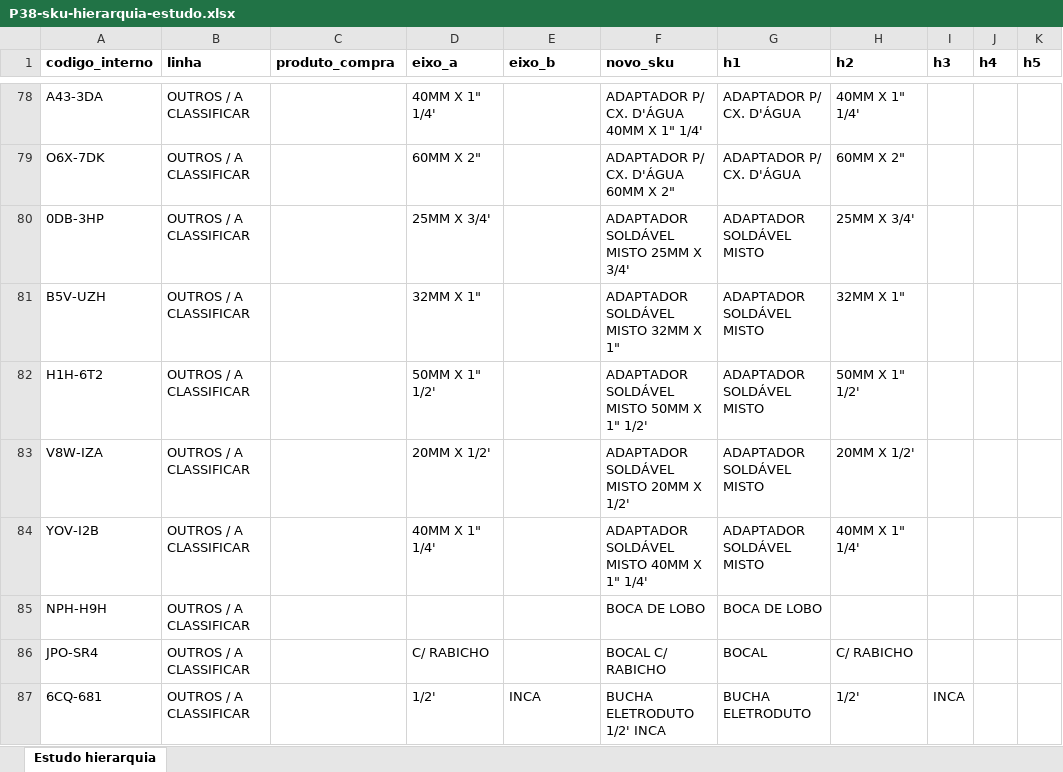
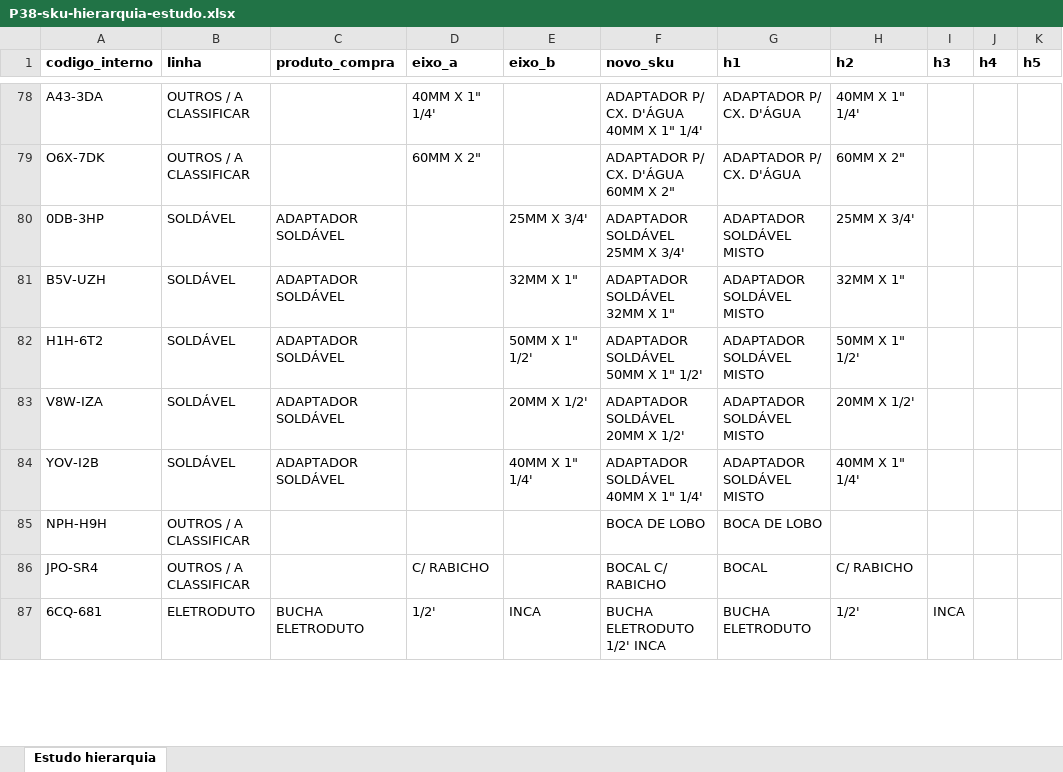
Before and after one commit to joaoandreriberopacheco-netizen/P38-ERP, an Excel workbook: docs/exports/P38-sku-hierarquia-estudo.xlsx, sheet Estudo hierarquia, drawn as a sheet; only a part is shown, gaps mark what is left out; values as stored, in another font and other column widths than the file's, no borders; the diff covers the shown part only; the diff names each change by its address in the sheet, - before the commit and + after, or states it on an @@ line.

```diff
--- a/docs/exports/P38-sku-hierarquia-estudo.xlsx (sheet Estudo hierarquia)
+++ b/docs/exports/P38-sku-hierarquia-estudo.xlsx (sheet Estudo hierarquia)
-B80:B84 (linha): OUTROS / A CLASSIFICAR
+B80:B84 (linha): SOLDÁVEL
-C80:C84 (produto_compra): (empty)
+C80:C84 (produto_compra): ADAPTADOR SOLDÁVEL
-D80 (eixo_a): 25MM X 3/4'
+D80 (eixo_a): (empty)
-E80 (eixo_b): (empty)
+E80 (eixo_b): 25MM X 3/4'
-F80 (novo_sku): ADAPTADOR SOLDÁVEL MISTO 25MM X 3/4'
+F80 (novo_sku): ADAPTADOR SOLDÁVEL 25MM X 3/4'
-D81 (eixo_a): 32MM X 1"
+D81 (eixo_a): (empty)
-E81 (eixo_b): (empty)
+E81 (eixo_b): 32MM X 1"
-F81 (novo_sku): ADAPTADOR SOLDÁVEL MISTO 32MM X 1"
+F81 (novo_sku): ADAPTADOR SOLDÁVEL 32MM X 1"
-D82 (eixo_a): 50MM X 1" 1/2'
+D82 (eixo_a): (empty)
-E82 (eixo_b): (empty)
+E82 (eixo_b): 50MM X 1" 1/2'
-F82 (novo_sku): ADAPTADOR SOLDÁVEL MISTO 50MM X 1" 1/2'
+F82 (novo_sku): ADAPTADOR SOLDÁVEL 50MM X 1" 1/2'
-D83 (eixo_a): 20MM X 1/2'
+D83 (eixo_a): (empty)
-E83 (eixo_b): (empty)
+E83 (eixo_b): 20MM X 1/2'
-F83 (novo_sku): ADAPTADOR SOLDÁVEL MISTO 20MM X 1/2'
+F83 (novo_sku): ADAPTADOR SOLDÁVEL 20MM X 1/2'
-D84 (eixo_a): 40MM X 1" 1/4'
+D84 (eixo_a): (empty)
-E84 (eixo_b): (empty)
+E84 (eixo_b): 40MM X 1" 1/4'
-F84 (novo_sku): ADAPTADOR SOLDÁVEL MISTO 40MM X 1" 1/4'
+F84 (novo_sku): ADAPTADOR SOLDÁVEL 40MM X 1" 1/4'
-B87 (linha): OUTROS / A CLASSIFICAR
+B87 (linha): ELETRODUTO
-C87 (produto_compra): (empty)
+C87 (produto_compra): BUCHA ELETRODUTO
```
Also changed, not shown: 296 edited cells elsewhere in this sheet, 3 other files.
